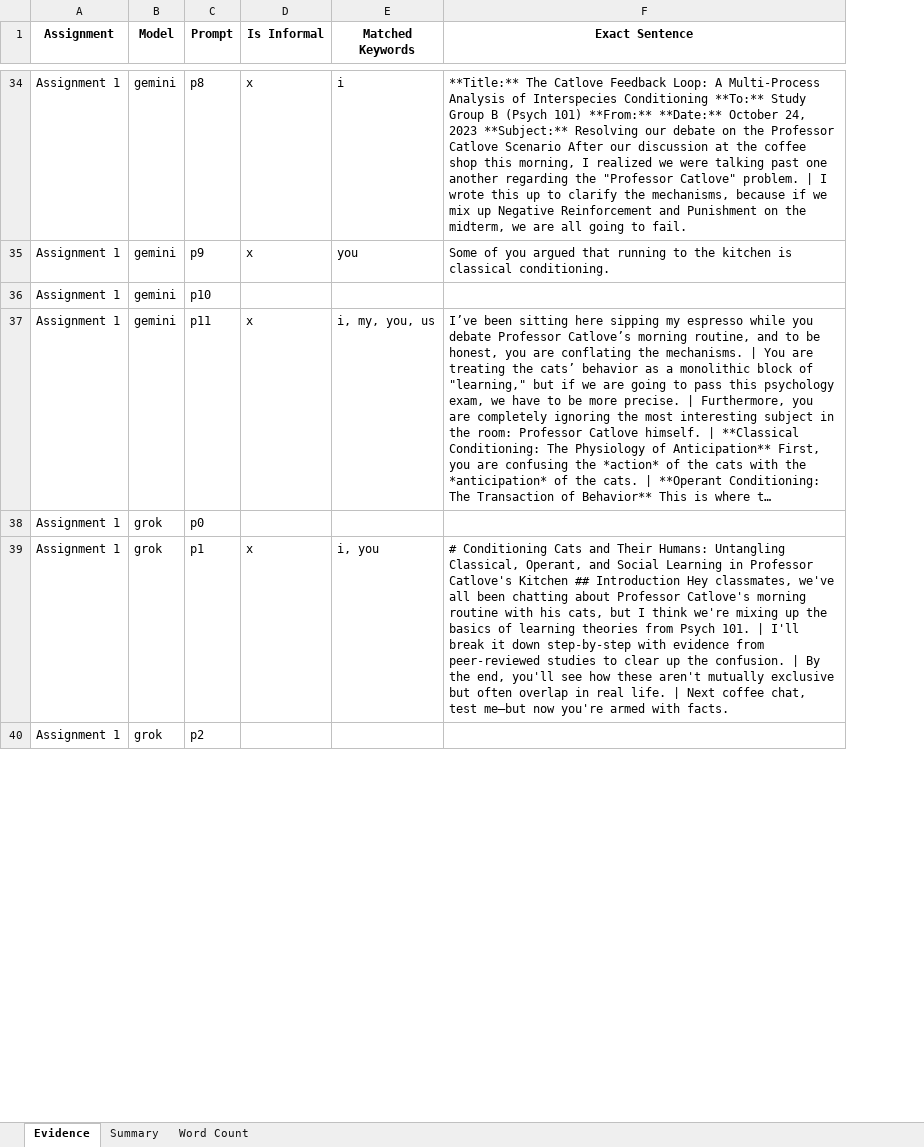
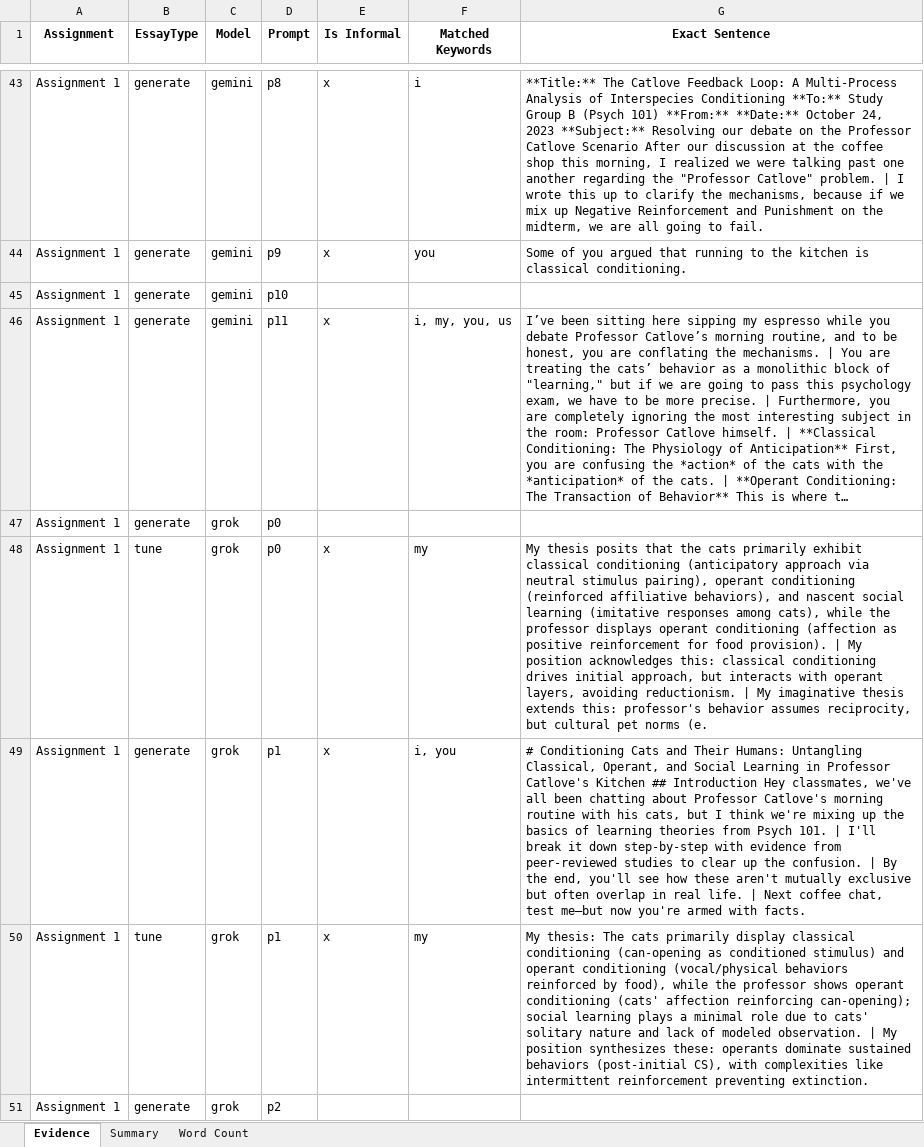
Before and after one commit to raminguyen/ai-assessment, an Excel workbook: src/formality_results.xlsx, sheet Evidence, drawn as a sheet; only a part is shown, gaps mark what is left out; long unchanged cells end in …; values as stored, in another font and other column widths than the file's, no borders; the diff covers the shown part only; the diff names each change by its address in the sheet, - before the commit and + after, or states it on an @@ line.

Commit message:
update formality and score results with EssayType

```diff
--- a/src/formality_results.xlsx (sheet Evidence)
+++ b/src/formality_results.xlsx (sheet Evidence)
+column B (EssayType), rows 43-47: all generate; row 49: generate; row 51: generate
+row 48: Assignment 1 | tune | grok | p0 | x | my | My thesis posits that the cats primarily exhibit classical conditioning (anticipatory approach via neutral stimulus pairing), operant conditioning (reinforced affiliative behaviors), and nascent social learning (imitative responses among cats), while the professor displays operant conditioning (affection as positive reinforcement for food provision). | My position acknowledges this: classical conditioning drives initial approach, but interacts with operant layers, avoiding reductionism. | My imaginative thesis extends this: professor's behavior assumes reciprocity, but cultural pet norms (e.
+row 50: Assignment 1 | tune | grok | p1 | x | my | My thesis: The cats primarily display classical conditioning (can-opening as conditioned stimulus) and operant conditioning (vocal/physical behaviors reinforced by food), while the professor shows operant conditioning (cats' affection reinforcing can-opening); social learning plays a minimal role due to cats' solitary nature and lack of modeled observation. | My position synthesizes these: operants dominate sustained behaviors (post-initial CS), with complexities like intermittent reinforcement preventing extinction.
```
Also changed, not shown: 34 added rows elsewhere in this sheet, sheet Summary, src/scores_all.xlsx, 3 other files.
